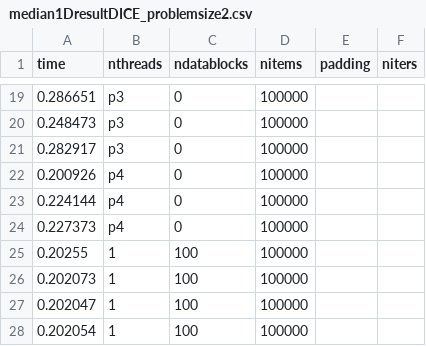
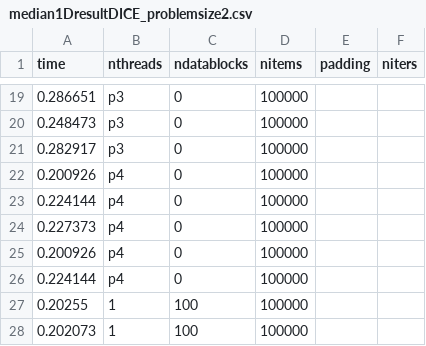
Before and after one commit to shengsli/stencil, a CSV file: stencil_code_v0/ShengExamples/Median1D/median1DresultDICE_problemsize2.csv, drawn as a sheet; only a part is shown, gaps mark what is left out; the shorter side is filled out with more unchanged rows; the diff names each change by its address in the sheet, - before the commit and + after, or states it on an @@ line.

```diff
--- a/stencil_code_v0/ShengExamples/Median1D/median1DresultDICE_problemsize2.csv
+++ b/stencil_code_v0/ShengExamples/Median1D/median1DresultDICE_problemsize2.csv
+row 25: 0.200926 | p4 | 0 | 100000
+row 26: 0.224144 | p4 | 0 | 100000
```
Also changed, not shown: stencil_code_v0/ShengExamples/HeatTransfer2D/heatTransfer2DresultDICE_problemsize1.csv, stencil_code_v0/ShengExamples/HeatTransfer2D/heatTransfer2DresultDICE_problemsize2.csv, 13 other files.
